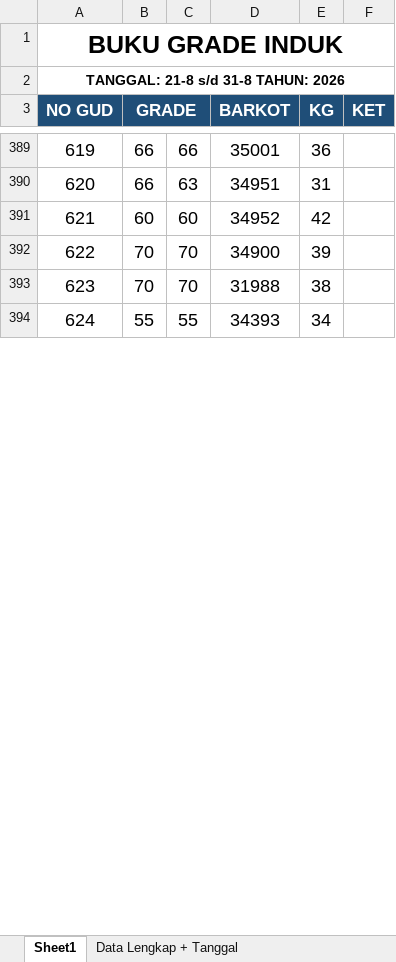
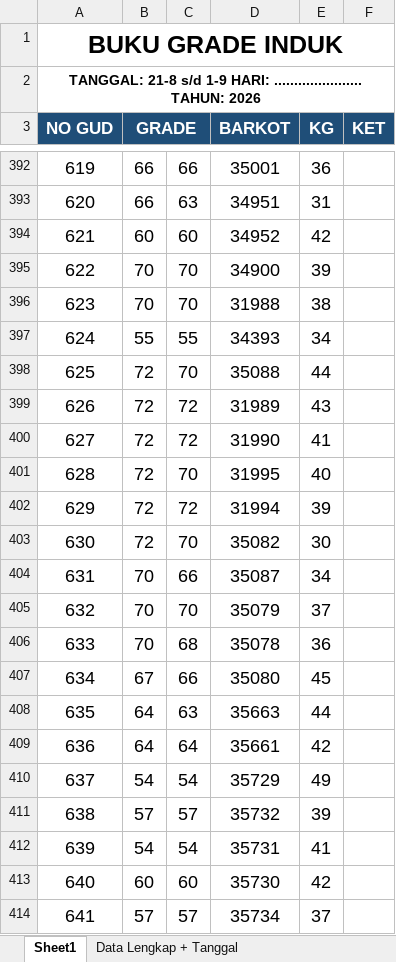
Before and after one commit to grndnstnmlk/cekbarkot, an Excel workbook: Laporan Grade Induk/laporan_grade_induk_semua_barkot_tgl_21_sd_31.xlsx, sheet Sheet1, drawn as a sheet; only a part is shown, gaps mark what is left out; values as stored, in another font and other column widths than the file's, no borders; the diff covers the shown part only; the diff names each change by its address in the sheet, - before the commit and + after, or states it on an @@ line.

```diff
--- a/Laporan Grade Induk/laporan_grade_induk_semua_barkot_tgl_21_sd_31.xlsx (sheet Sheet1)
+++ b/Laporan Grade Induk/laporan_grade_induk_semua_barkot_tgl_21_sd_31.xlsx (sheet Sheet1)
-A2 (NO GUD): …21-8 s/d 31-8 TAHUN: 2026
+A2 (NO GUD): …21-8 s/d 1-9 HARI: ...................... TAHUN: 2026
+row 398: 625 | 72 | 70 | 35088 | 44
+row 399: 626 | 72 | 72 | 31989 | 43
+row 400: 627 | 72 | 72 | 31990 | 41
+row 401: 628 | 72 | 70 | 31995 | 40
+row 402: 629 | 72 | 72 | 31994 | 39
+row 403: 630 | 72 | 70 | 35082 | 30
+row 404: 631 | 70 | 66 | 35087 | 34
+row 405: 632 | 70 | 70 | 35079 | 37
+row 406: 633 | 70 | 68 | 35078 | 36
+row 407: 634 | 67 | 66 | 35080 | 45
+row 408: 635 | 64 | 63 | 35663 | 44
+row 409: 636 | 64 | 64 | 35661 | 42
+row 410: 637 | 54 | 54 | 35729 | 49
+row 411: 638 | 57 | 57 | 35732 | 39
+row 412: 639 | 54 | 54 | 35731 | 41
+row 413: 640 | 60 | 60 | 35730 | 42
+row 414: 641 | 57 | 57 | 35734 | 37
```
Also changed, not shown: 24 added rows and 2 edited cells elsewhere in this sheet, sheet Data Lengkap + Tanggal, sheet Ringkasan Per Tanggal, Dokumen_Rekap_NoGud_Barkot_Kg.xlsx, Laporan Grade Induk/buku_grade_induk_rekap_barkot_tgl_21_sd_31.xlsx, 8 other files.
